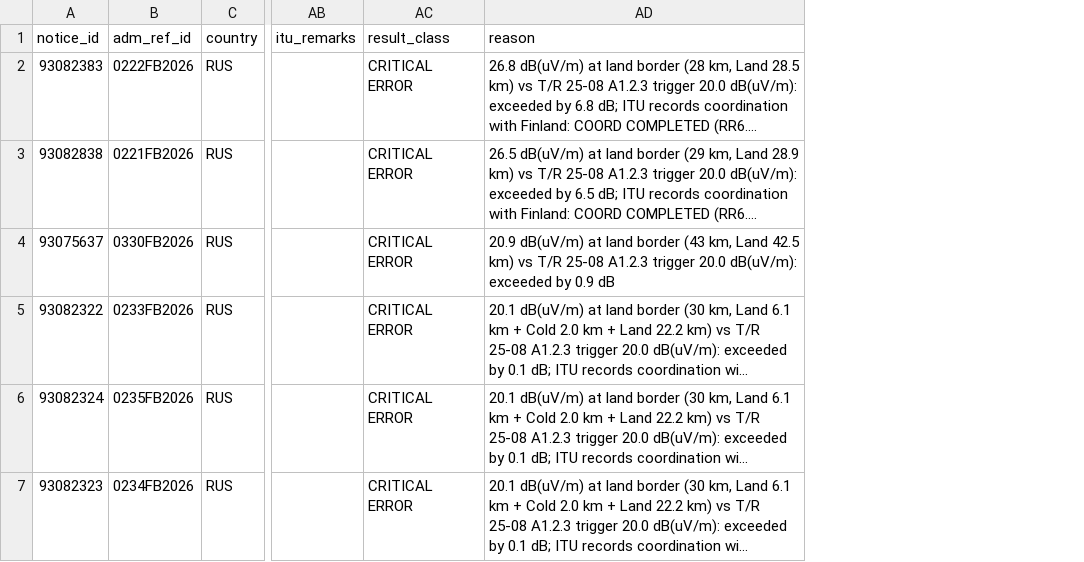
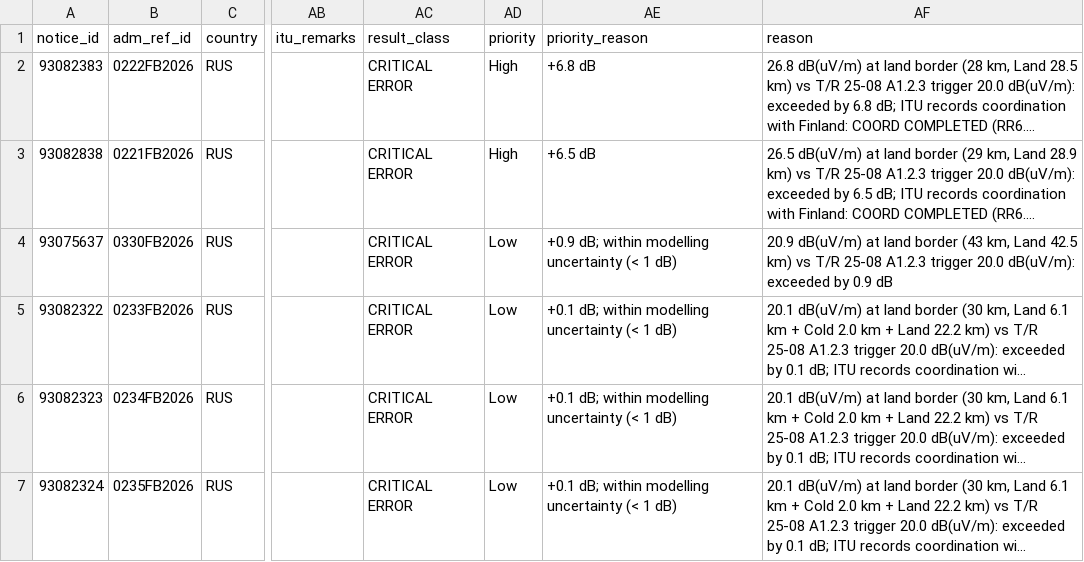
Before and after one commit to Wilperi22/SinceAI-Traficom, a CSV file: runs/terrestrial_3076/alerts.csv, drawn as a sheet; only a part is shown, gaps mark what is left out; long unchanged cells end in …; addresses are those after the commit; the diff names each change by its address in the sheet, - before the commit and + after, or states it on an @@ line.

```diff
--- a/runs/terrestrial_3076/alerts.csv
+++ b/runs/terrestrial_3076/alerts.csv
+column AD (priority), rows 2-5: High | High | Low | Low; row 7: Low
+column AE (priority_reason), rows 2-5: +6.8 dB | +6.5 dB | +0.9 dB; within modelling uncertainty (< 1 dB) | +0.1 dB; within modelling uncertainty (< 1 dB); row 7: +0.1 dB; within modelling uncertainty (< 1 dB)
@@ row 7 moved to row 6: 93082323 @@
```
Also changed, not shown: runs/space_3074/alerts.csv, runs/space_3074/concerns.csv, 23 other files.
